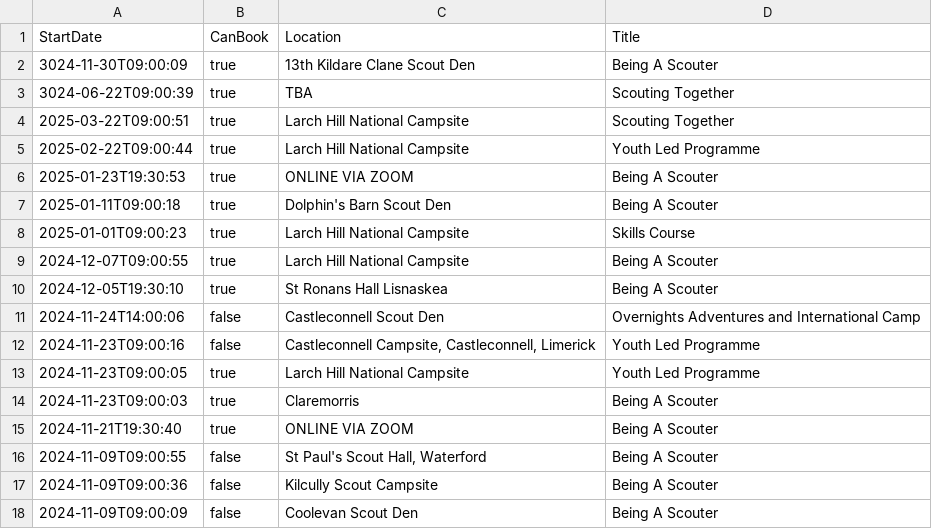
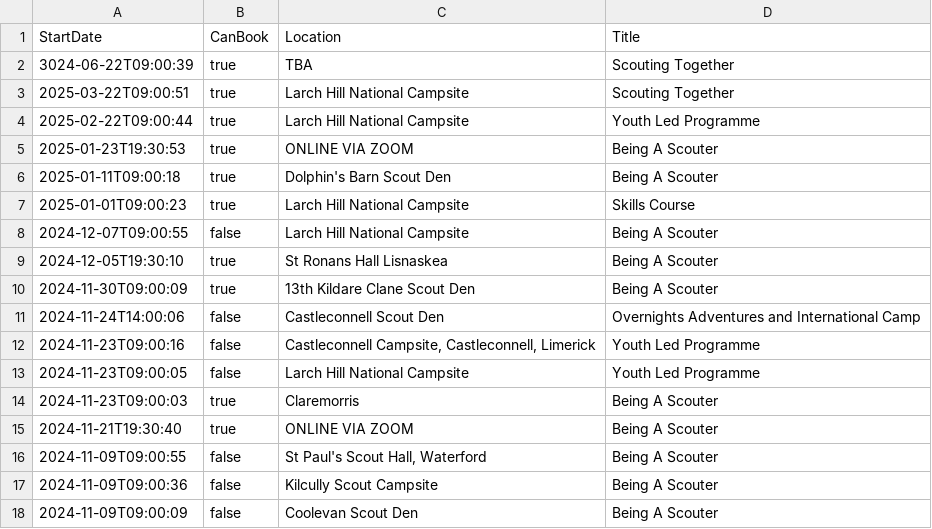
Before and after one commit to markmc/scouts-ie-training-schedule, a CSV file: next-training.csv, drawn as a sheet; only a part is shown.

```diff
--- a/next-training.csv
+++ b/next-training.csv
@@ -1,3 +1,2 @@
 StartDate,CanBook,Location,Title
-"3024-11-30T09:00:09",true,"13th Kildare Clane Scout Den","Being A Scouter"
 "3024-06-22T09:00:39",true,"TBA","Scouting Together"
@@ -8,7 +7,8 @@ StartDate,CanBook,Location,Title
 "2025-01-01T09:00:23",true,"Larch Hill National Campsite","Skills Course"
-"2024-12-07T09:00:55",true,"Larch Hill National Campsite","Being A Scouter"
+"2024-12-07T09:00:55",false,"Larch Hill National Campsite","Being A Scouter"
 "2024-12-05T19:30:10",true,"St Ronans Hall Lisnaskea","Being A Scouter"
+"2024-11-30T09:00:09",true,"13th Kildare Clane Scout Den","Being A Scouter"
 "2024-11-24T14:00:06",false,"Castleconnell Scout Den","Overnights Adventures and International Camp"
 "2024-11-23T09:00:16",false,"Castleconnell Campsite, Castleconnell, Limerick","Youth Led Programme"
-"2024-11-23T09:00:05",true,"Larch Hill National Campsite","Youth Led Programme"
+"2024-11-23T09:00:05",false,"Larch Hill National Campsite","Youth Led Programme"
 "2024-11-23T09:00:03",true,"Claremorris","Being A Scouter"
```
Also changed, not shown: 1 other file.
